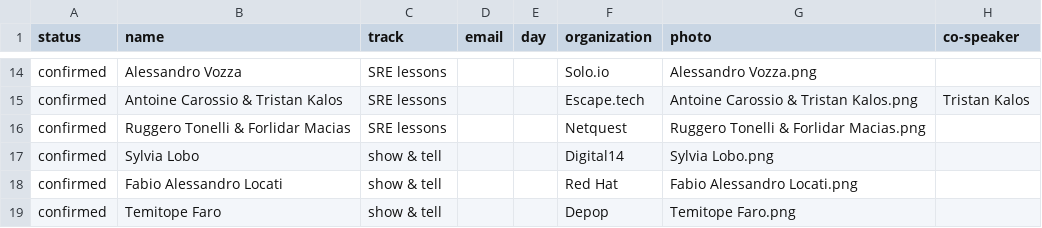
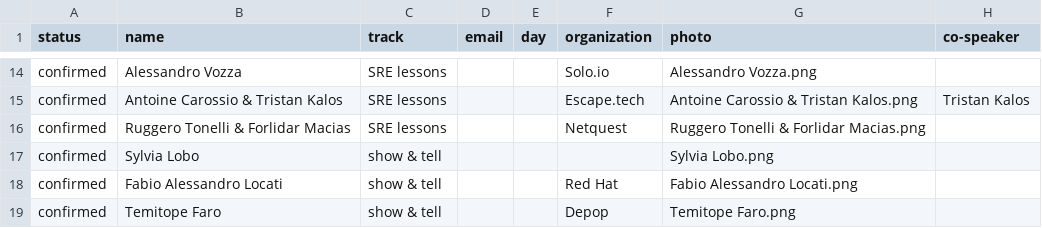
Before and after one commit to Prompt-Engineering-Conference/2025.promptengineering.rocks, a CSV file: _db/talks_2023.csv, drawn as a sheet; only a part is shown, gaps mark what is left out; the diff names each change by its address in the sheet, - before the commit and + after, or states it on an @@ line.

Commit message:
Add files via upload

```diff
--- a/_db/talks_2023.csv
+++ b/_db/talks_2023.csv
-F17 (organization): Digital14
+F17 (organization): (empty)
```
